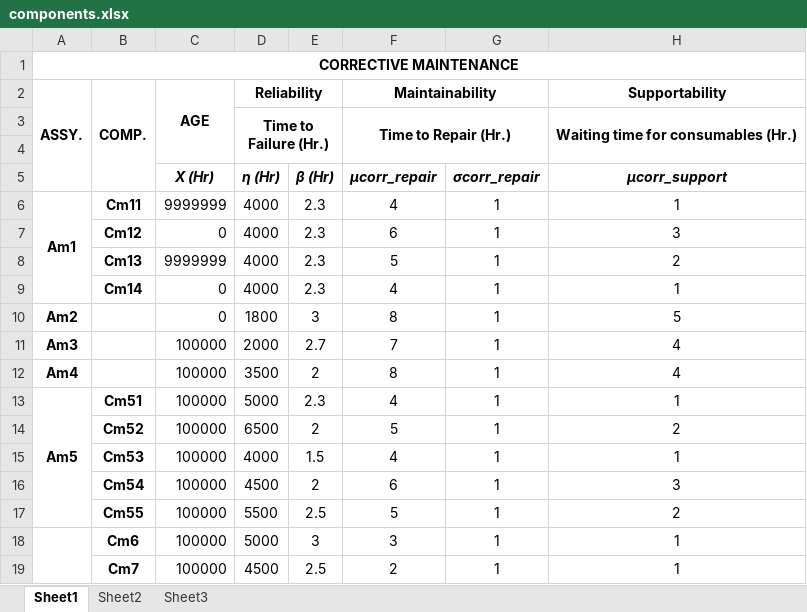
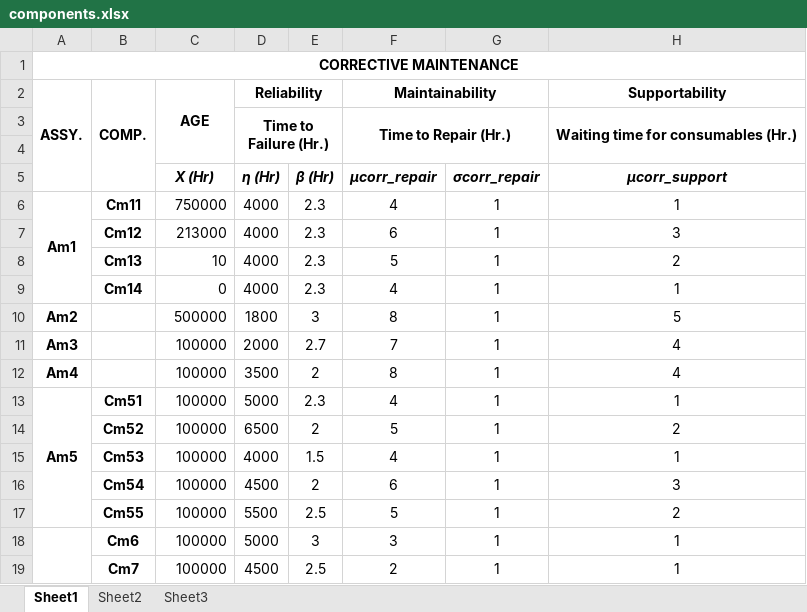
Before and after one commit to kartikeya1994/isw, an Excel workbook: MachineSimulator/components.xlsx, sheet Sheet1, drawn as a sheet; only a part is shown; values as stored, in another font and other column widths than the file's, no borders; the diff names each change by its address in the sheet, - before the commit and + after, or states it on an @@ line.

Commit message:
Hack BF and MA classes for data collection

```diff
--- a/MachineSimulator/components.xlsx (sheet Sheet1)
+++ b/MachineSimulator/components.xlsx (sheet Sheet1)
-C6: 9999999
+C6: 750000
-C7: 0
+C7: 213000
-C8: 9999999
+C8: 10
-C10: 0
+C10: 500000
```
Also changed, not shown: sheet Sheet2, 11 other files.
